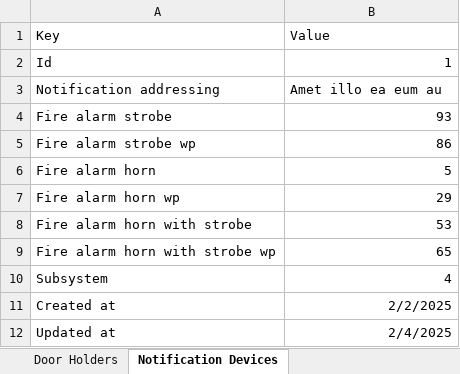
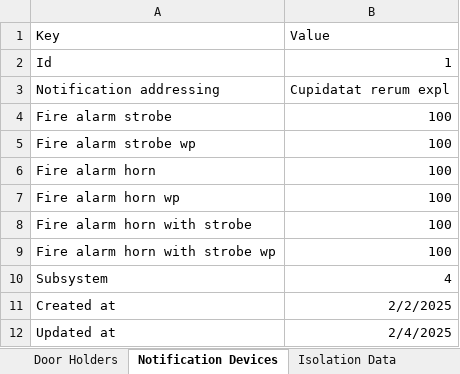
Before and after one commit to AbdelazizSoliman/FireAlarmTechEvaluation, an Excel workbook: lib/standards.xlsx, sheet Notification Devices, drawn as a sheet; values as stored, in another font and other column widths than the file's, no borders; the diff names each change by its address in the sheet, - before the commit and + after, or states it on an @@ line.

```diff
--- a/lib/standards.xlsx (sheet Notification Devices)
+++ b/lib/standards.xlsx (sheet Notification Devices)
+sheet tab: Isolation Data
-B3 (Value): Amet illo ea eum au
+B3 (Value): Cupidatat rerum expl
-B4 (Value): 93
+B4 (Value): 100
-B5 (Value): 86
+B5 (Value): 100
-B6 (Value): 5
+B6 (Value): 100
-B7 (Value): 29
+B7 (Value): 100
-B8 (Value): 53
+B8 (Value): 100
-B9 (Value): 65
+B9 (Value): 100
```
Also changed, not shown: sheet Detectors Field Devices, sheet Fire Alarm Control Panel, sheet Door Holders, sheet Product Data, sheet Graphic Systems, sheet Manual Pull Station, 1 more sheet, other sheet tabs, 2 other files.
